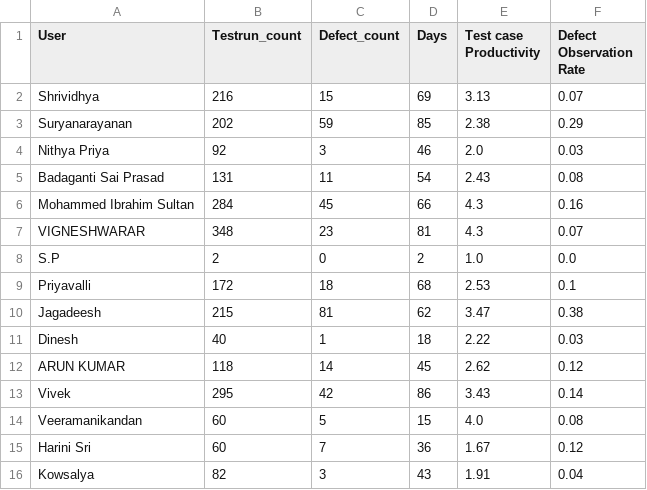
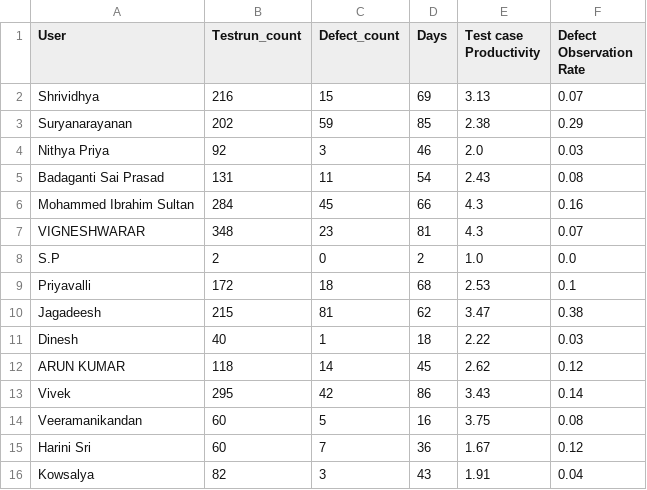
Before and after one commit to DineshGoverthanan/KCE_KPI, a CSV file: kp_data.csv, drawn as a sheet.

```diff
--- a/kp_data.csv
+++ b/kp_data.csv
@@ -13,3 +13,3 @@ ARUN KUMAR,118,14,45,2.62,0.12
 Vivek,295,42,86,3.43,0.14
-Veeramanikandan,60,5,15,4.0,0.08
+Veeramanikandan,60,5,16,3.75,0.08
 Harini Sri,60,7,36,1.67,0.12
```
Also changed, not shown: 1 other file.
